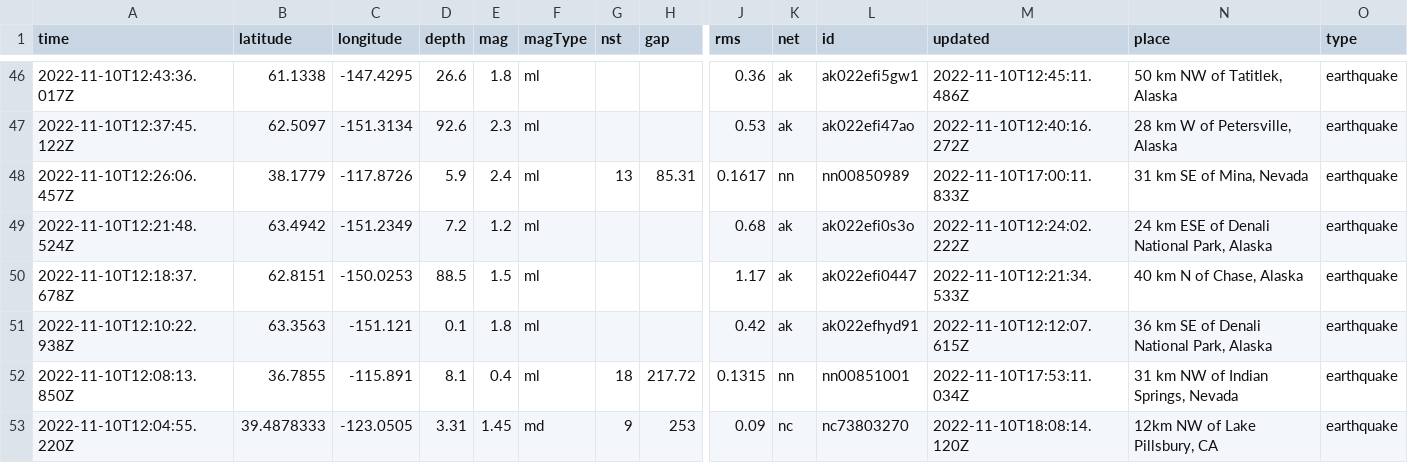
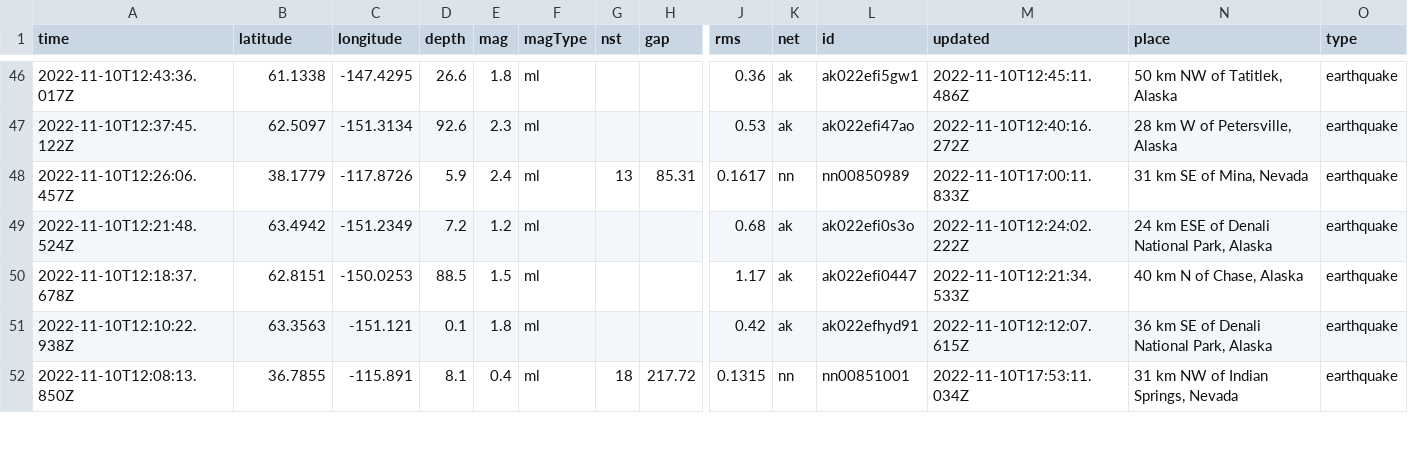
Before and after one commit to marypasciak/nicar-2022-github-actions, a CSV file: usgs_current.csv, drawn as a sheet; only a part is shown, gaps mark what is left out; removed rows and columns are numbered as before the commit, all else as after; rows hold the shown columns only; the diff covers the shown part only; the diff names each change by its address in the sheet, - before the commit and + after, or states it on an @@ line.

```diff
--- a/usgs_current.csv
+++ b/usgs_current.csv
-row 53: 2022-11-10T12:04:55.220Z | 39.4878333 | -123.0505 | 3.31 | 1.45 | md | 9 | 253 | 0.09 | nc | nc73803270 | 2022-11-10T18:08:14.120Z | 12km NW of Lake Pillsbury, CA | earthquake
```
Also changed, not shown: 3 added rows, 3 removed rows and 5 edited cells elsewhere in this file.
